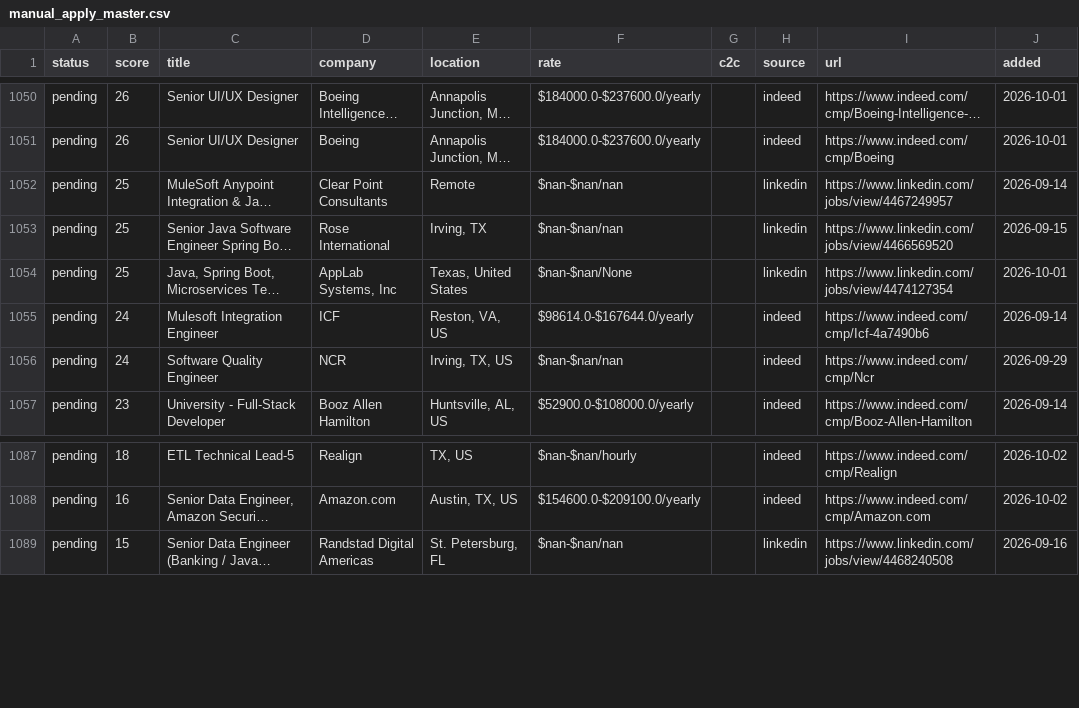
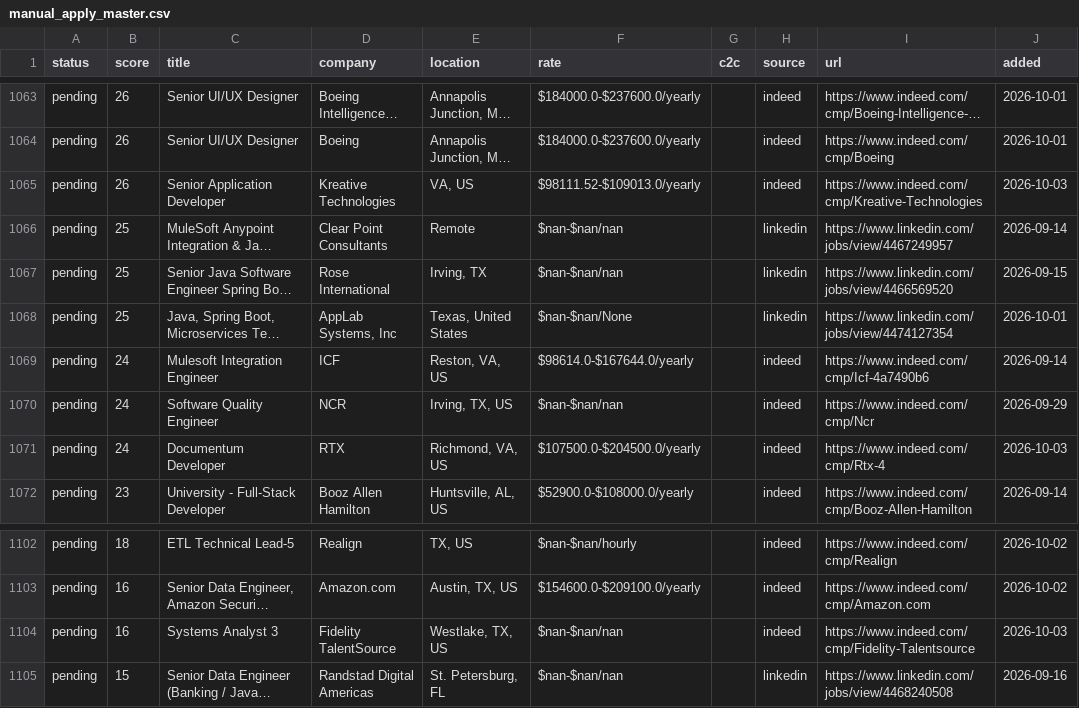
Before and after one commit to BOBRIKH75/job-finder, a CSV file: agent/data/manual_apply_master.csv, drawn as a sheet; only a part is shown, gaps mark what is left out; long unchanged cells end in …; the diff covers the shown part only; the diff names each change by its address in the sheet, - before the commit and + after, or states it on an @@ line.

```diff
--- a/agent/data/manual_apply_master.csv
+++ b/agent/data/manual_apply_master.csv
+row 1065: pending | 26 | Senior Application Developer | Kreative Technologies | VA, US | $98111.52-$109013.0/yearly |  | indeed | https://www.indeed.com/cmp/Kreative-Technologies | 2026-10-03
+row 1071: pending | 24 | Documentum Developer | RTX | Richmond, VA, US | $107500.0-$204500.0/yearly |  | indeed | https://www.indeed.com/cmp/Rtx-4 | 2026-10-03
+row 1104: pending | 16 | Systems Analyst 3 | Fidelity TalentSource | Westlake, TX, US | $nan-$nan/nan |  | indeed | https://www.indeed.com/cmp/Fidelity-Talentsource | 2026-10-03
```
Also changed, not shown: 16 added rows elsewhere in this file, 4 other files.
